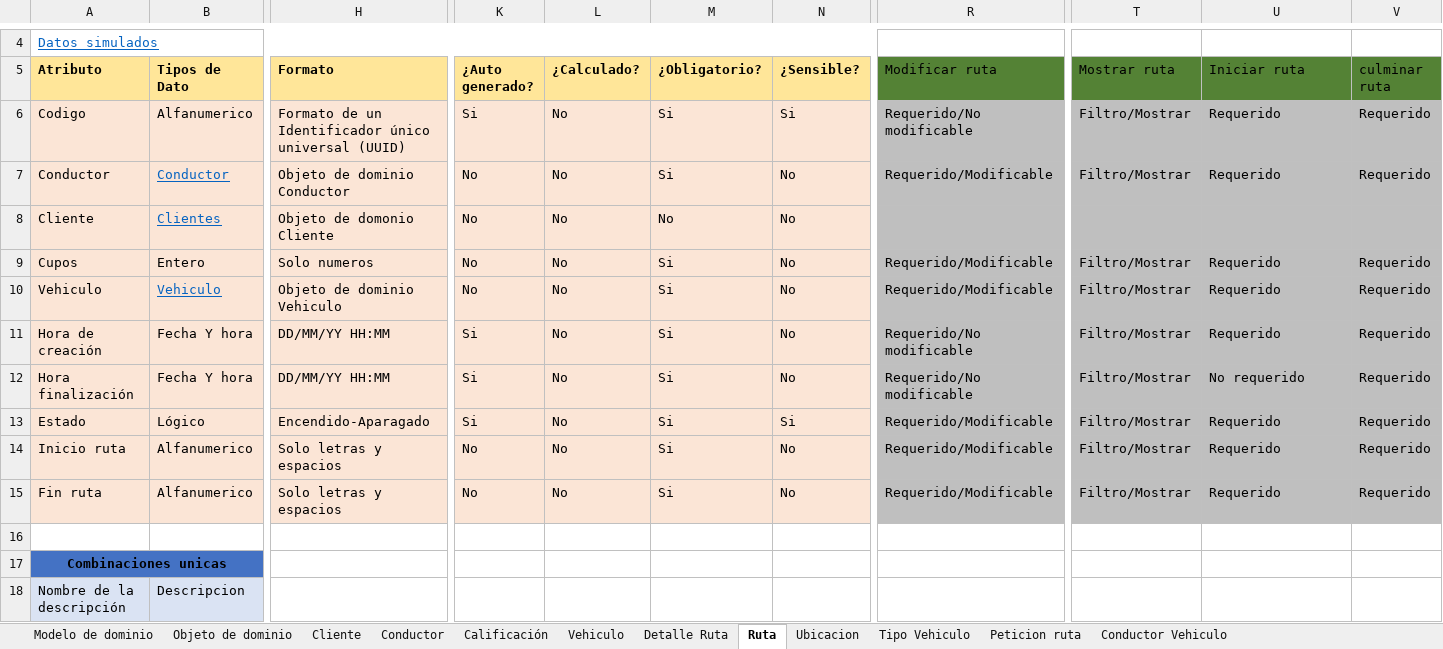
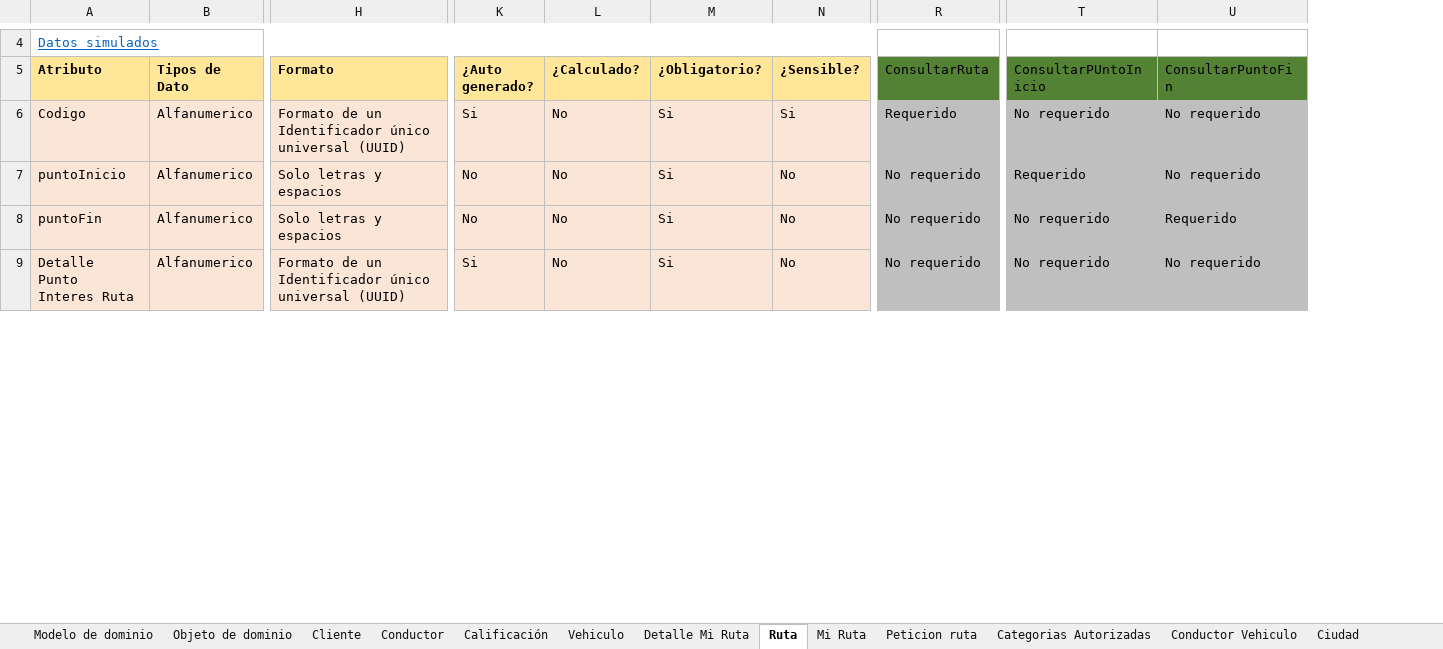
Before and after one commit to federico1605/RepositorioDOO, an Excel workbook: ExtraClase/Modelado de Dominio/Modelo enriquesido/Proyecto extraclase.xlsx, sheet Ruta, drawn as a sheet; only a part is shown, gaps mark what is left out; values as stored, in another font and other column widths than the file's, no borders; removed rows and columns are numbered as before the commit, all else as after; rows hold the shown columns only; the diff covers the shown part only; the diff names each change by its address in the sheet, - before the commit and + after, or states it on an @@ line.

```diff
--- a/ExtraClase/Modelado de Dominio/Modelo enriquesido/Proyecto extraclase.xlsx (sheet Ruta)
+++ b/ExtraClase/Modelado de Dominio/Modelo enriquesido/Proyecto extraclase.xlsx (sheet Ruta)
-sheet tab: Detalle Ruta
+sheet tab: Detalle Mi Ruta
-sheet tab: Ubicacion
-sheet tab: Tipo Vehiculo
+sheet tab: Mi Ruta
+sheet tab: Categorias Autorizadas
+sheet tab: Ciudad
-column R (Modificar ruta), row 6: Requerido/No modificable; rows 14-15: Requerido/Modificable | Requerido/Modificable
+column R (ConsultarRuta), rows 6-9: Requerido | No requerido | No requerido | No requerido
-column T (Mostrar ruta), row 6: Filtro/Mostrar; rows 14-15: Filtro/Mostrar | Filtro/Mostrar
+column T (ConsultarPUntoInicio), rows 6-9: No requerido | Requerido | No requerido | No requerido
-column V (culminar ruta), row 6: Requerido; rows 14-15: Requerido | Requerido
-U5: Iniciar ruta
+U5: ConsultarPuntoFin
-U6 (ConsultarPuntoFin): Requerido
+U6 (ConsultarPuntoFin): No requerido
-row 7: Conductor | Conductor | Objeto de dominio Conductor | No | No | Si | No | Requerido/Modificable | Filtro/Mostrar | Requerido | Requerido
-row 8: Cliente | Clientes | Objeto de domonio Cliente | No | No | No | No
-row 9: Cupos | Entero | Solo numeros | No | No | Si | No | Requerido/Modificable | Filtro/Mostrar | Requerido | Requerido
-row 10: Vehiculo | Vehiculo | Objeto de dominio Vehiculo | No | No | Si | No | Requerido/Modificable | Filtro/Mostrar | Requerido | Requerido
-row 11: Hora de creación | Fecha Y hora | DD/MM/YY HH:MM | Si | No | Si | No | Requerido/No modificable | Filtro/Mostrar | Requerido | Requerido
-row 12: Hora finalización | Fecha Y hora | DD/MM/YY HH:MM | Si | No | Si | No | Requerido/No modificable | Filtro/Mostrar | No requerido | Requerido
-row 13: Estado | Lógico | Encendido-Aparagado | Si | No | Si | Si | Requerido/Modificable | Filtro/Mostrar | Requerido | Requerido
-A7 (Atributo): Inicio ruta
+A7 (Atributo): puntoInicio
-U7 (ConsultarPuntoFin): Requerido
+U7 (ConsultarPuntoFin): No requerido
-A8 (Atributo): Fin ruta
+A8 (Atributo): puntoFin
-row 9: (empty)
+row 9: Detalle Punto Interes Ruta | Alfanumerico | Formato de un Identificador único universal (UUID) | Si | No | Si | No | No requerido | No requerido | No requerido
-A9:N9 fill: none
+A9:N9 fill: #FBE5D6
-U9 fill: none
+U9 fill: #BFBFBF
-row 17: Combinaciones unicas
-row 18: Nombre de la descripción | Descripcion
```
Also changed, not shown: 2 added rows, 5 removed rows, 4 edited cells and cell formats elsewhere in this sheet, sheet Vehiculo, sheet Cliente, sheet Detalle Mi Ruta, sheet Peticion ruta, sheet Conductor, sheet Calificación, 2 more sheets, other sheet tabs, formulas that keep their value, charts or pictures, ExtraClase/Modelado de Dominio/Modelo enriquesido/Datos simulados.xlsx, 3 other files.
